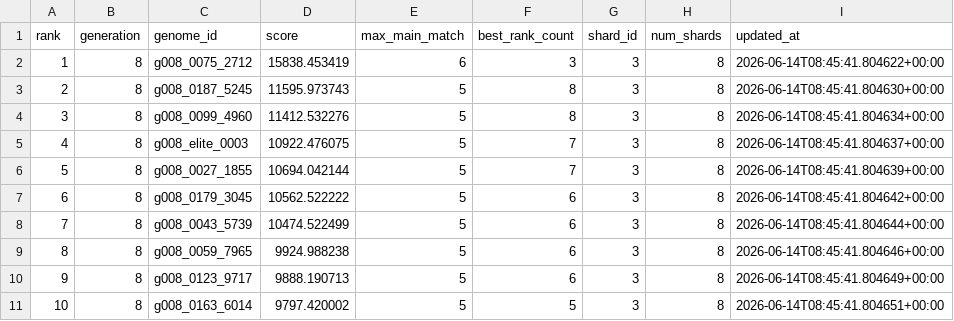
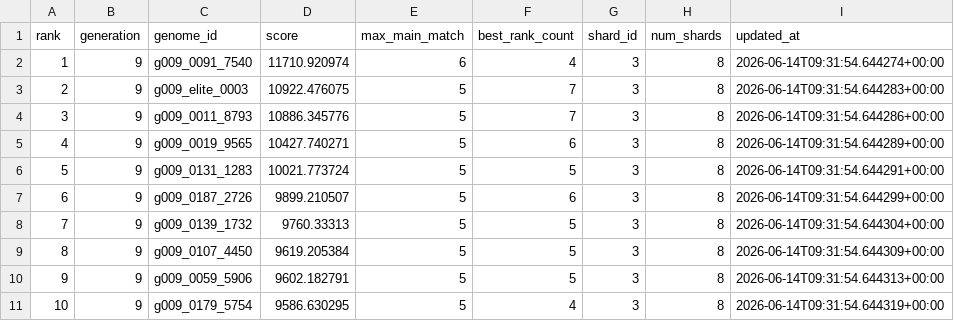
Before and after one commit to Joker7822/NEW_LOTO7, a CSV file: outputs/evolution_best_summary_shard03_of_08.csv, drawn as a sheet.

```diff
--- a/outputs/evolution_best_summary_shard03_of_08.csv
+++ b/outputs/evolution_best_summary_shard03_of_08.csv
@@ -1,11 +1,11 @@
 rank,generation,genome_id,score,max_main_match,best_rank_count,shard_id,num_shards,updated_at
-1,8,g008_0075_2712,15838.453419,6,3,3,8,2026-06-14T08:45:41.804622+00:00
-2,8,g008_0187_5245,11595.973743,5,8,3,8,2026-06-14T08:45:41.804630+00:00
-3,8,g008_0099_4960,11412.532276,5,8,3,8,2026-06-14T08:45:41.804634+00:00
-4,8,g008_elite_0003,10922.476075,5,7,3,8,2026-06-14T08:45:41.804637+00:00
-5,8,g008_0027_1855,10694.042144,5,7,3,8,2026-06-14T08:45:41.804639+00:00
-6,8,g008_0179_3045,10562.522222,5,6,3,8,2026-06-14T08:45:41.804642+00:00
-7,8,g008_0043_5739,10474.522499,5,6,3,8,2026-06-14T08:45:41.804644+00:00
-8,8,g008_0059_7965,9924.988238,5,6,3,8,2026-06-14T08:45:41.804646+00:00
-9,8,g008_0123_9717,9888.190713,5,6,3,8,2026-06-14T08:45:41.804649+00:00
-10,8,g008_0163_6014,9797.420002,5,5,3,8,2026-06-14T08:45:41.804651+00:00
+1,9,g009_0091_7540,11710.920974,6,4,3,8,2026-06-14T09:31:54.644274+00:00
+2,9,g009_elite_0003,10922.476075,5,7,3,8,2026-06-14T09:31:54.644283+00:00
+3,9,g009_0011_8793,10886.345776,5,7,3,8,2026-06-14T09:31:54.644286+00:00
+4,9,g009_0019_9565,10427.740271,5,6,3,8,2026-06-14T09:31:54.644289+00:00
+5,9,g009_0131_1283,10021.773724,5,5,3,8,2026-06-14T09:31:54.644291+00:00
+6,9,g009_0187_2726,9899.210507,5,6,3,8,2026-06-14T09:31:54.644299+00:00
+7,9,g009_0139_1732,9760.33313,5,5,3,8,2026-06-14T09:31:54.644304+00:00
+8,9,g009_0107_4450,9619.205384,5,5,3,8,2026-06-14T09:31:54.644309+00:00
+9,9,g009_0059_5906,9602.182791,5,5,3,8,2026-06-14T09:31:54.644313+00:00
+10,9,g009_0179_5754,9586.630295,5,4,3,8,2026-06-14T09:31:54.644319+00:00
```
Also changed, not shown: 2 other files.
